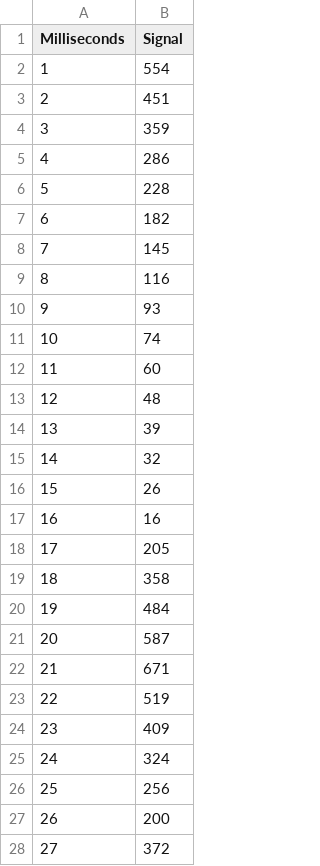
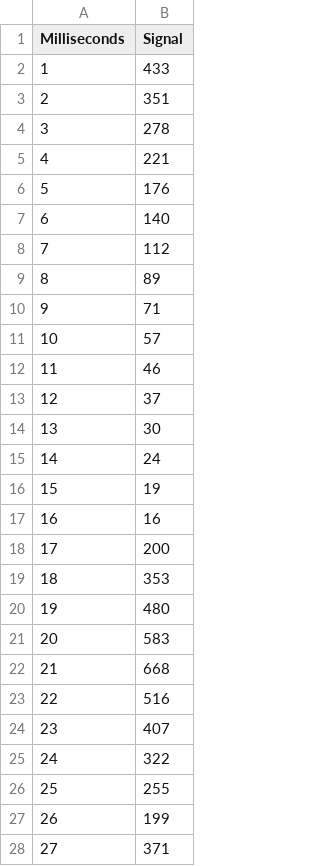
Before and after one commit to TauKas/Lab-6, a CSV file: Lab-6_100.csv, drawn as a sheet; only a part is shown; the diff covers the shown part only.

Commit message:
Update Lab-6_100.csv

```diff
--- a/Lab-6_100.csv
+++ b/Lab-6_100.csv
@@ -1,28 +1,28 @@
 Milliseconds,Signal
-1,554
-2,451
-3,359
-4,286
-5,228
-6,182
-7,145
-8,116
-9,93
-10,74
-11,60
-12,48
-13,39
-14,32
-15,26
+1,433
+2,351
+3,278
+4,221
+5,176
+6,140
+7,112
+8,89
+9,71
+10,57
+11,46
+12,37
+13,30
+14,24
+15,19
 16,16
-17,205
-18,358
-19,484
-20,587
-21,671
-22,519
-23,409
-24,324
-25,256
-26,200
-27,372
+17,200
+18,353
+19,480
+20,583
+21,668
+22,516
+23,407
+24,322
+25,255
+26,199
+27,371
```
Also changed, not shown: 19 edited cells elsewhere in this file.
